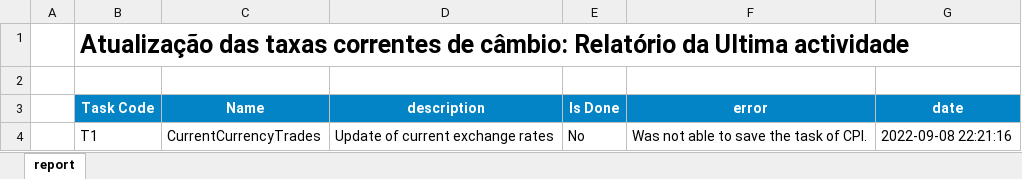
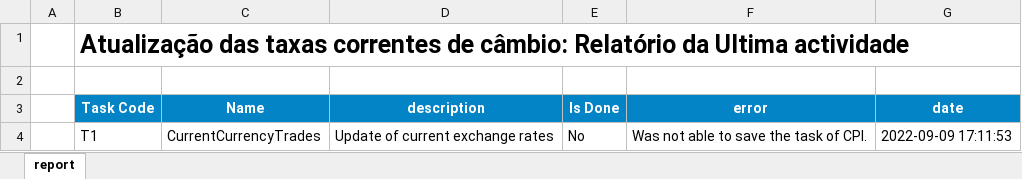
Before and after one commit to cym3/economist-update, an Excel workbook: src/currentCurrencyTrades/assets/report.xlsx, sheet report, drawn as a sheet; values as stored, in another font and other column widths than the file's, no borders; conditional formats not drawn; the diff names each change by its address in the sheet, - before the commit and + after, or states it on an @@ line.

```diff
--- a/src/currentCurrencyTrades/assets/report.xlsx (sheet report)
+++ b/src/currentCurrencyTrades/assets/report.xlsx (sheet report)
-G4 (date): 2022-09-08 22:21:16
+G4 (date): 2022-09-09 17:11:53
```
Also changed, not shown: src/interestRates/assets/report.xlsx, 39 other files.
